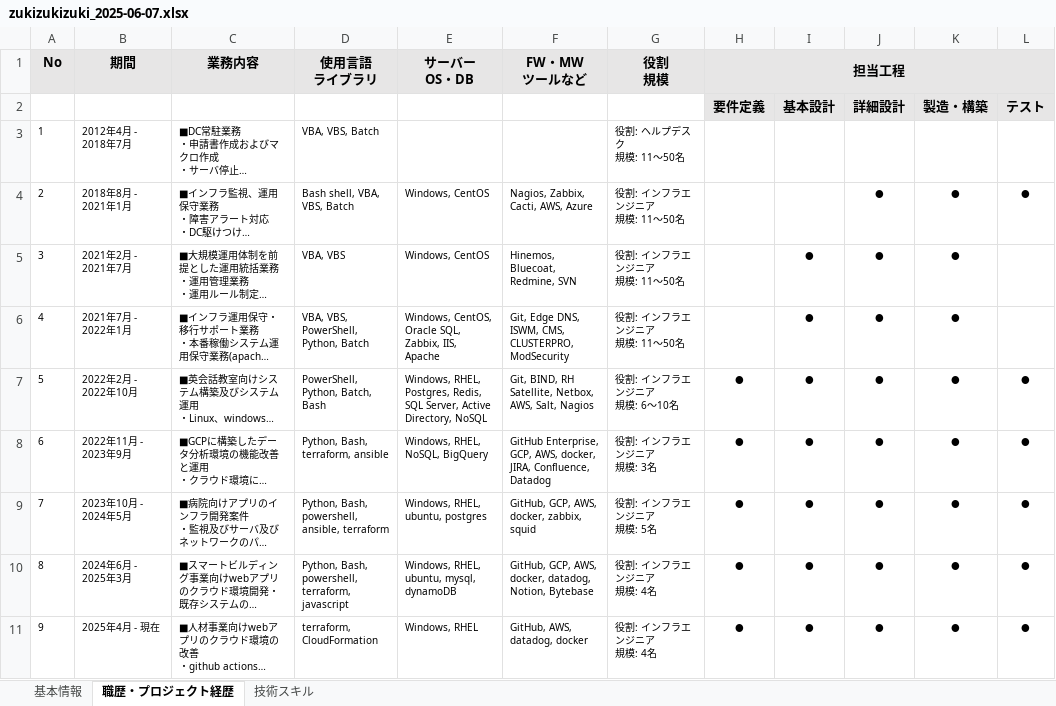
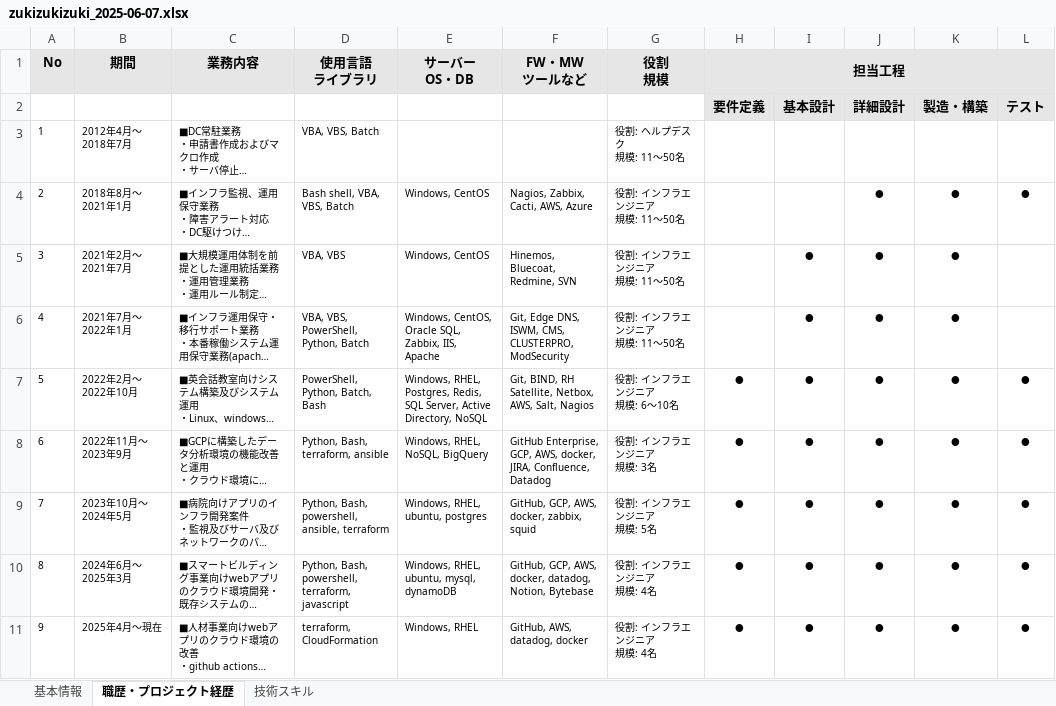
Before and after one commit to zukizukizuki/skill, an Excel workbook: output/excel/zukizukizuki_2025-06-07.xlsx, sheet 職歴・プロジェクト経歴, drawn as a sheet; only a part is shown; long unchanged cells end in …; values as stored, in another font and other column widths than the file's, no borders; the diff names each change by its address in the sheet, - before the commit and + after, or states it on an @@ line.

```diff
--- a/output/excel/zukizukizuki_2025-06-07.xlsx (sheet 職歴・プロジェクト経歴)
+++ b/output/excel/zukizukizuki_2025-06-07.xlsx (sheet 職歴・プロジェクト経歴)
-B3 (期間): 2012年4月 - 2018年7月
+B3 (期間): 2012年4月〜2018年7月
-B4 (期間): 2018年8月 - 2021年1月
+B4 (期間): 2018年8月〜2021年1月
-B5 (期間): 2021年2月 - 2021年7月
+B5 (期間): 2021年2月〜2021年7月
-B6 (期間): 2021年7月 - 2022年1月
+B6 (期間): 2021年7月〜2022年1月
-B7 (期間): 2022年2月 - 2022年10月
+B7 (期間): 2022年2月〜2022年10月
-B8 (期間): 2022年11月 - 2023年9月
+B8 (期間): 2022年11月〜2023年9月
-B9 (期間): 2023年10月 - 2024年5月
+B9 (期間): 2023年10月〜2024年5月
-B10 (期間): 2024年6月 - 2025年3月
+B10 (期間): 2024年6月〜2025年3月
-B11 (期間): 2025年4月 - 現在
+B11 (期間): 2025年4月〜現在
```
Also changed, not shown: 5 other files.
